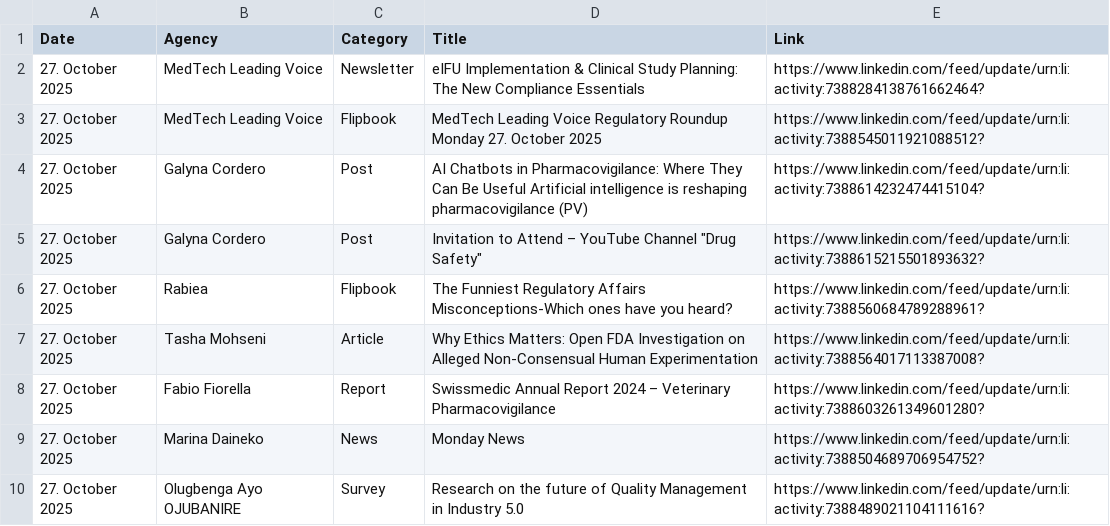
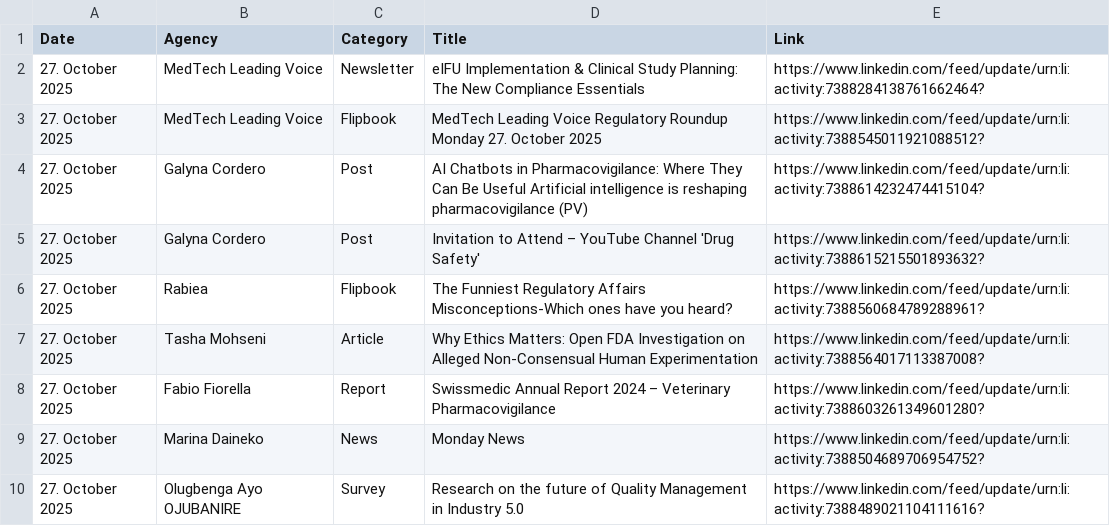
Before and after one commit to MartinCKing/Index-of-Indexes, a CSV file: Index of Indexes 2025.csv, drawn as a sheet; only a part is shown.

Commit message:
Update Index of Indexes 2025.csv

```diff
--- a/Index of Indexes 2025.csv
+++ b/Index of Indexes 2025.csv
@@ -4,3 +4,3 @@ Date,Agency,Category,Title,Link
  27. October 2025,Galyna Cordero,Post,AI Chatbots in Pharmacovigilance: Where They Can Be Useful Artificial intelligence is reshaping pharmacovigilance (PV),https://www.linkedin.com/feed/update/urn:li:activity:7388614232474415104?
- 27. October 2025,Galyna Cordero,Post,Invitation to Attend – YouTube Channel "Drug Safety",https://www.linkedin.com/feed/update/urn:li:activity:7388615215501893632?
+ 27. October 2025,Galyna Cordero,Post,Invitation to Attend – YouTube Channel 'Drug Safety',https://www.linkedin.com/feed/update/urn:li:activity:7388615215501893632?
  27. October 2025,Rabiea,Flipbook,The Funniest Regulatory Affairs Misconceptions-Which ones have you heard?,https://www.linkedin.com/feed/update/urn:li:activity:7388560684789288961?
```
